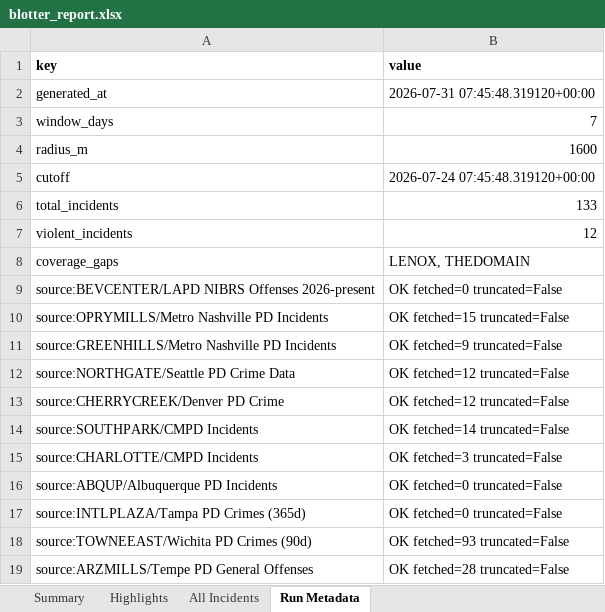
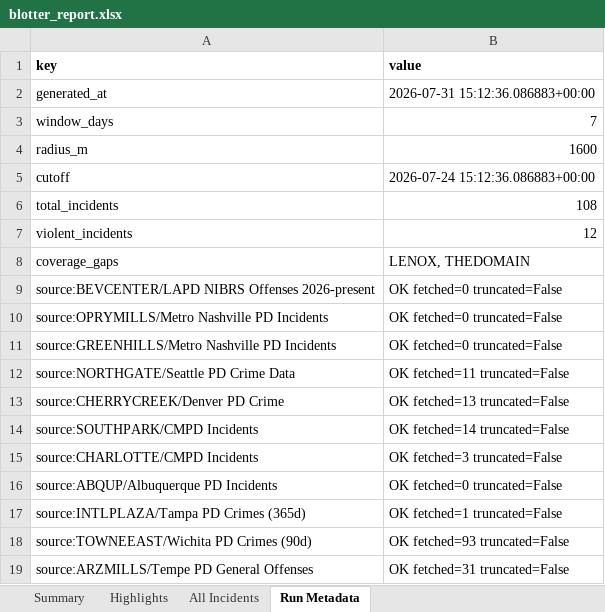
Before and after one commit to lordnader2002-sudo/Blotter_Reports, an Excel workbook: reports/2026-07-31/blotter_report.xlsx, sheet Run Metadata, drawn as a sheet; values as stored, in another font and other column widths than the file's, no borders; the diff names each change by its address in the sheet, - before the commit and + after, or states it on an @@ line.

```diff
--- a/reports/2026-07-31/blotter_report.xlsx (sheet Run Metadata)
+++ b/reports/2026-07-31/blotter_report.xlsx (sheet Run Metadata)
-B2 (value): 2026-07-31 07:45:48.319120+00:00
+B2 (value): 2026-07-31 15:12:36.086883+00:00
-B5 (value): 2026-07-24 07:45:48.319120+00:00
+B5 (value): 2026-07-24 15:12:36.086883+00:00
-B6 (value): 133
+B6 (value): 108
-B10 (value): OK fetched=15 truncated=False
+B10 (value): OK fetched=0 truncated=False
-B11 (value): OK fetched=9 truncated=False
+B11 (value): OK fetched=0 truncated=False
-B12 (value): OK fetched=12 truncated=False
+B12 (value): OK fetched=11 truncated=False
-B13 (value): OK fetched=12 truncated=False
+B13 (value): OK fetched=13 truncated=False
-B17 (value): OK fetched=0 truncated=False
+B17 (value): OK fetched=1 truncated=False
-B19 (value): OK fetched=28 truncated=False
+B19 (value): OK fetched=31 truncated=False
```
Also changed, not shown: sheet All Incidents, sheet Highlights, sheet Summary, reports/latest/blotter_report.xlsx, 5 other files.
